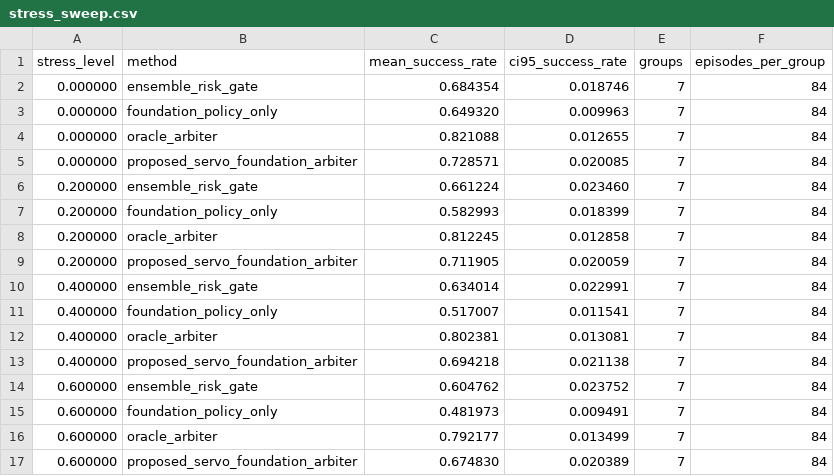
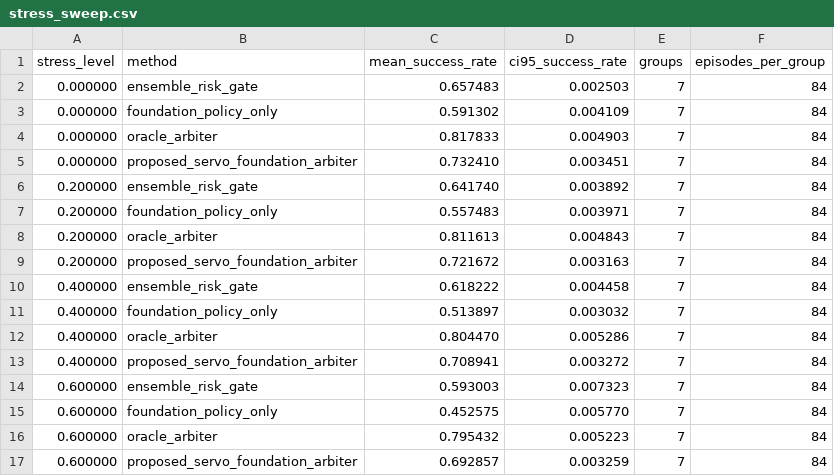
Before and after one commit to Jason-Wang313/116_visual_servoing_foundation_model_hybrid, a CSV file: results/stress_sweep.csv, drawn as a sheet; only a part is shown; the diff covers the shown part only.

```diff
--- a/results/stress_sweep.csv
+++ b/results/stress_sweep.csv
@@ -1,17 +1,17 @@
 stress_level,method,mean_success_rate,ci95_success_rate,groups,episodes_per_group
-0.000000,ensemble_risk_gate,0.684354,0.018746,7,84
-0.000000,foundation_policy_only,0.649320,0.009963,7,84
-0.000000,oracle_arbiter,0.821088,0.012655,7,84
-0.000000,proposed_servo_foundation_arbiter,0.728571,0.020085,7,84
-0.200000,ensemble_risk_gate,0.661224,0.023460,7,84
-0.200000,foundation_policy_only,0.582993,0.018399,7,84
-0.200000,oracle_arbiter,0.812245,0.012858,7,84
-0.200000,proposed_servo_foundation_arbiter,0.711905,0.020059,7,84
-0.400000,ensemble_risk_gate,0.634014,0.022991,7,84
-0.400000,foundation_policy_only,0.517007,0.011541,7,84
-0.400000,oracle_arbiter,0.802381,0.013081,7,84
-0.400000,proposed_servo_foundation_arbiter,0.694218,0.021138,7,84
-0.600000,ensemble_risk_gate,0.604762,0.023752,7,84
-0.600000,foundation_policy_only,0.481973,0.009491,7,84
-0.600000,oracle_arbiter,0.792177,0.013499,7,84
-0.600000,proposed_servo_foundation_arbiter,0.674830,0.020389,7,84
+0.000000,ensemble_risk_gate,0.657483,0.002503,7,84
+0.000000,foundation_policy_only,0.591302,0.004109,7,84
+0.000000,oracle_arbiter,0.817833,0.004903,7,84
+0.000000,proposed_servo_foundation_arbiter,0.732410,0.003451,7,84
+0.200000,ensemble_risk_gate,0.641740,0.003892,7,84
+0.200000,foundation_policy_only,0.557483,0.003971,7,84
+0.200000,oracle_arbiter,0.811613,0.004843,7,84
+0.200000,proposed_servo_foundation_arbiter,0.721672,0.003163,7,84
+0.400000,ensemble_risk_gate,0.618222,0.004458,7,84
+0.400000,foundation_policy_only,0.513897,0.003032,7,84
+0.400000,oracle_arbiter,0.804470,0.005286,7,84
+0.400000,proposed_servo_foundation_arbiter,0.708941,0.003272,7,84
+0.600000,ensemble_risk_gate,0.593003,0.007323,7,84
+0.600000,foundation_policy_only,0.452575,0.005770,7,84
+0.600000,oracle_arbiter,0.795432,0.005223,7,84
+0.600000,proposed_servo_foundation_arbiter,0.692857,0.003259,7,84
```
Also changed, not shown: 16 edited cells elsewhere in this file, results/failure_cases.csv, 19 other files.
